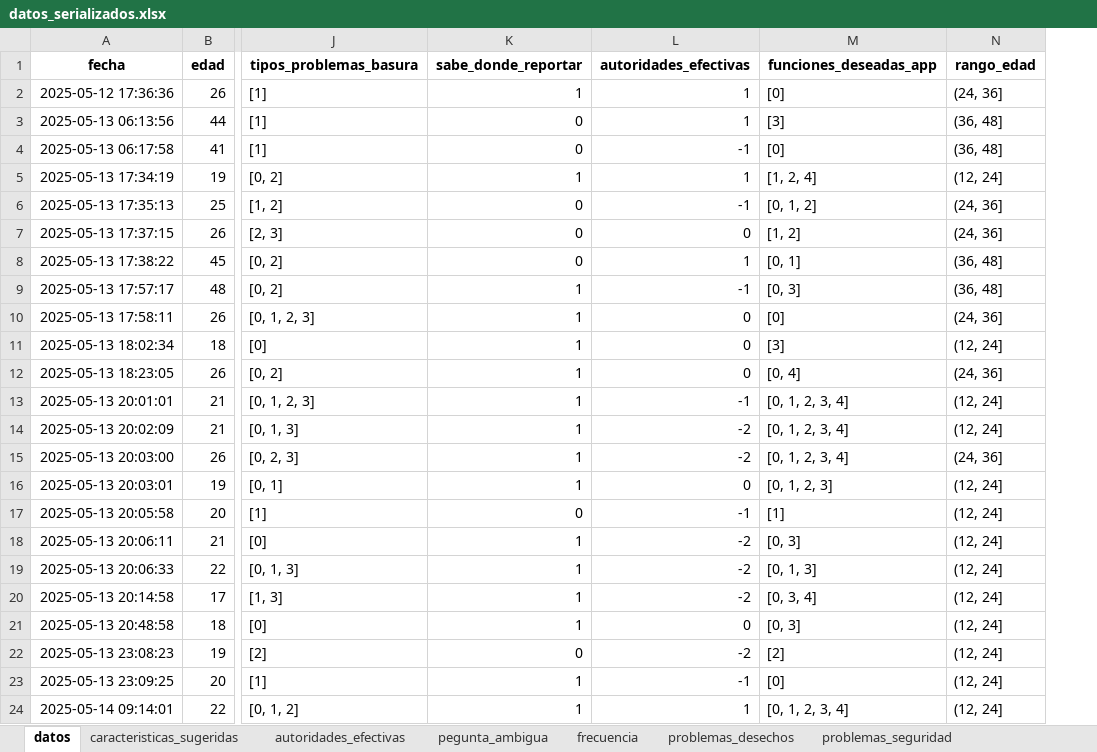
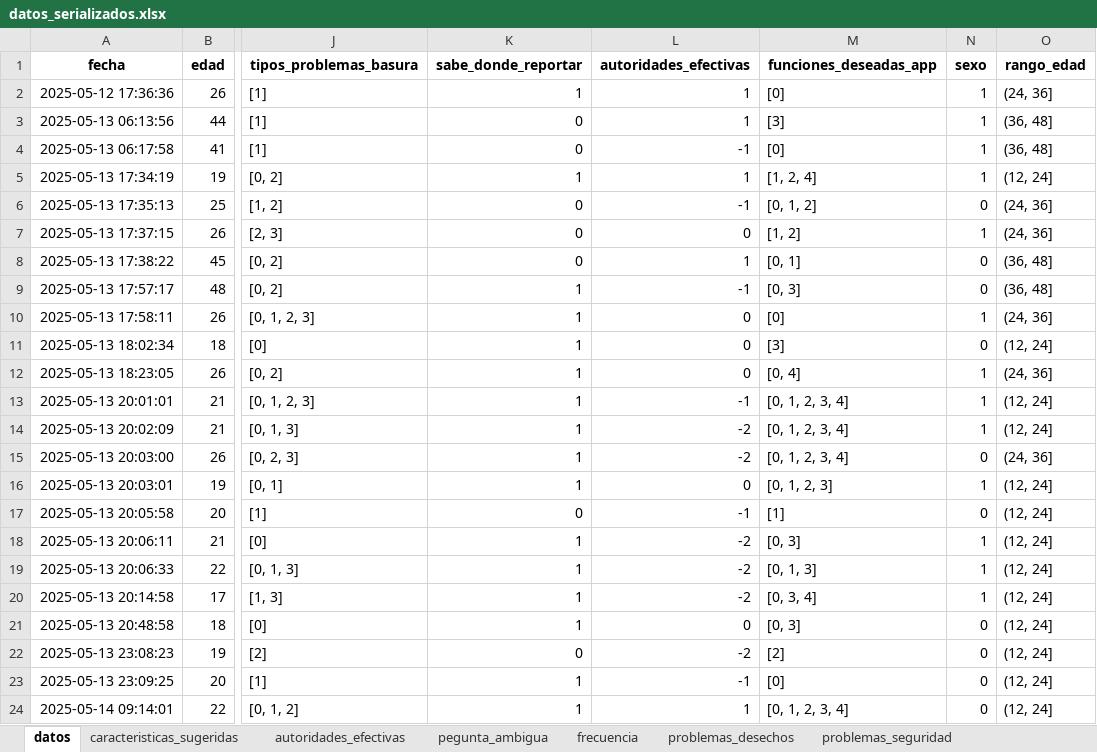
Before and after one commit to Mortadelo24/survey-integrador-one, an Excel workbook: output/datos_serializados.xlsx, sheet datos, drawn as a sheet; only a part is shown, gaps mark what is left out; values as stored, in another font and other column widths than the file's, no borders; the diff names each change by its address in the sheet, - before the commit and + after, or states it on an @@ line.

```diff
--- a/output/datos_serializados.xlsx (sheet datos)
+++ b/output/datos_serializados.xlsx (sheet datos)
+column N (sexo), rows 2-24: 1 | 1 | 1 | 1 | 0 | 1 | 0 | 0 | 1 | 0 | 1 | 1 | 1 | 0 | 1 | 0 | 1 | 1 | 1 | 0 | 0 | 0 | 0
```
Also changed, not shown: 18 other files.
